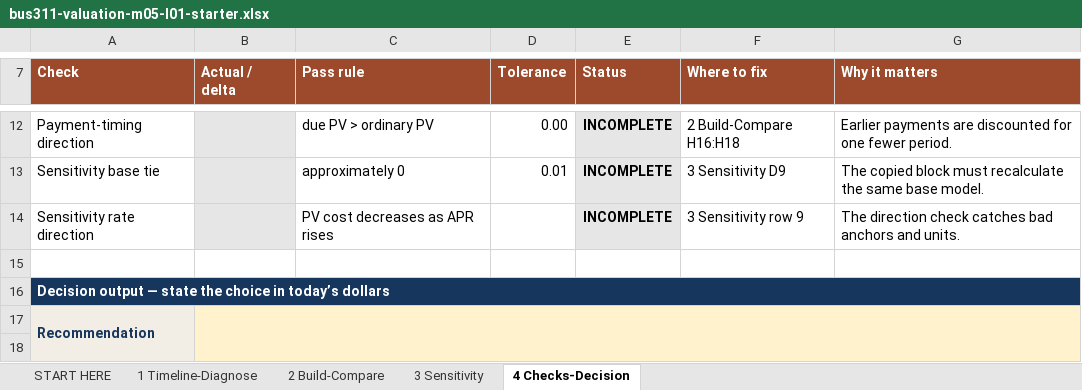
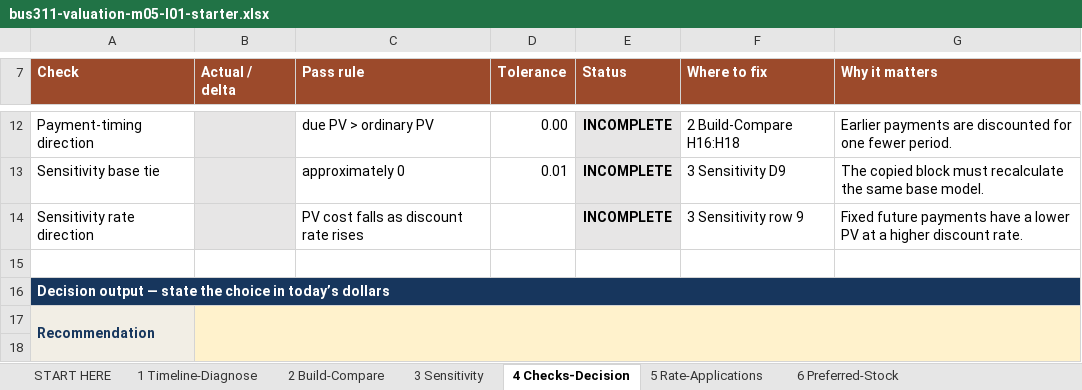
Before and after one commit to bevitts-design/BUS311-Corporate_Finance, an Excel workbook: 02-VALUATION/M05/bus311-valuation-m05-l01-starter.xlsx, sheet 4 Checks-Decision, drawn as a sheet; only a part is shown, gaps mark what is left out; values as stored, in another font and other column widths than the file's, no borders; the diff names each change by its address in the sheet, - before the commit and + after, or states it on an @@ line.

```diff
--- a/02-VALUATION/M05/bus311-valuation-m05-l01-starter.xlsx (sheet 4 Checks-Decision)
+++ b/02-VALUATION/M05/bus311-valuation-m05-l01-starter.xlsx (sheet 4 Checks-Decision)
+sheet tab: 5 Rate-Applications
+sheet tab: 6 Preferred-Stock
-C14 (Pass rule): PV cost decreases as APR rises
+C14 (Pass rule): PV cost falls as discount rate rises
-G14 (Why it matters): The direction check catches bad anchors and units.
+G14 (Why it matters): Fixed future payments have a lower PV at a higher discount rate.
```
Also changed, not shown: sheet START HERE, sheet 3 Sensitivity, sheet 1 Timeline-Diagnose, formulas that keep their value, 12 other files.
